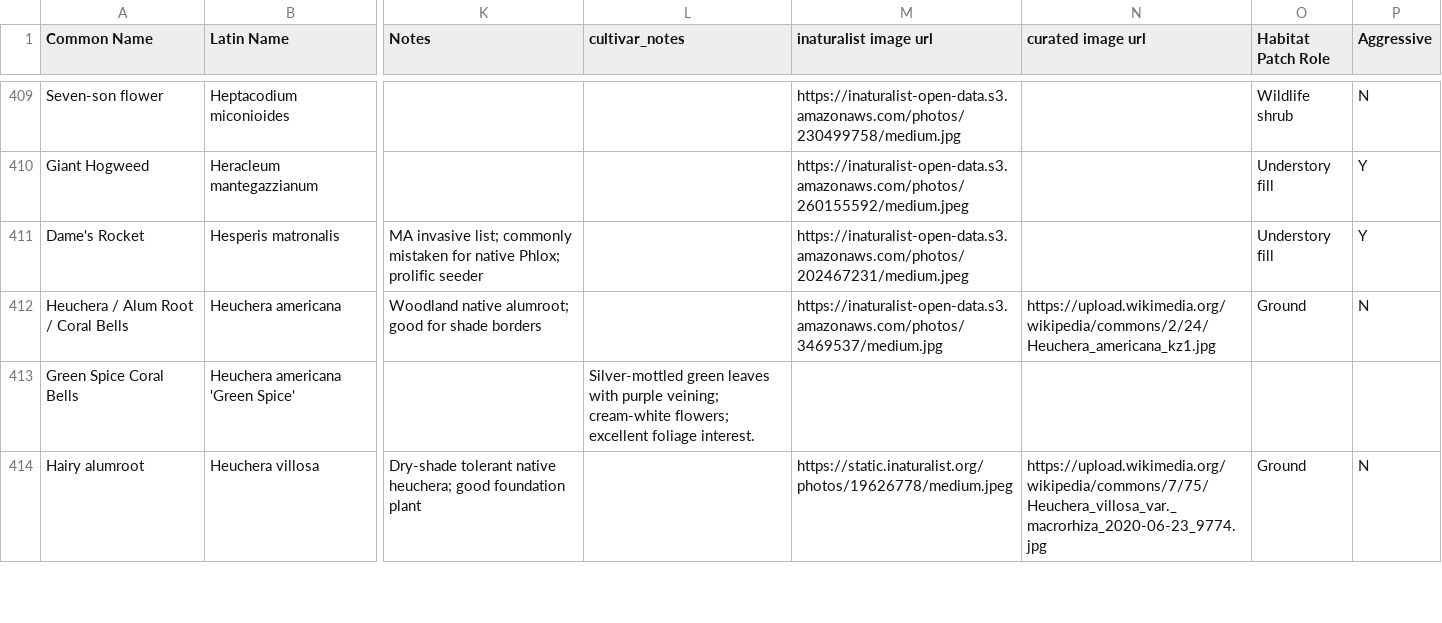
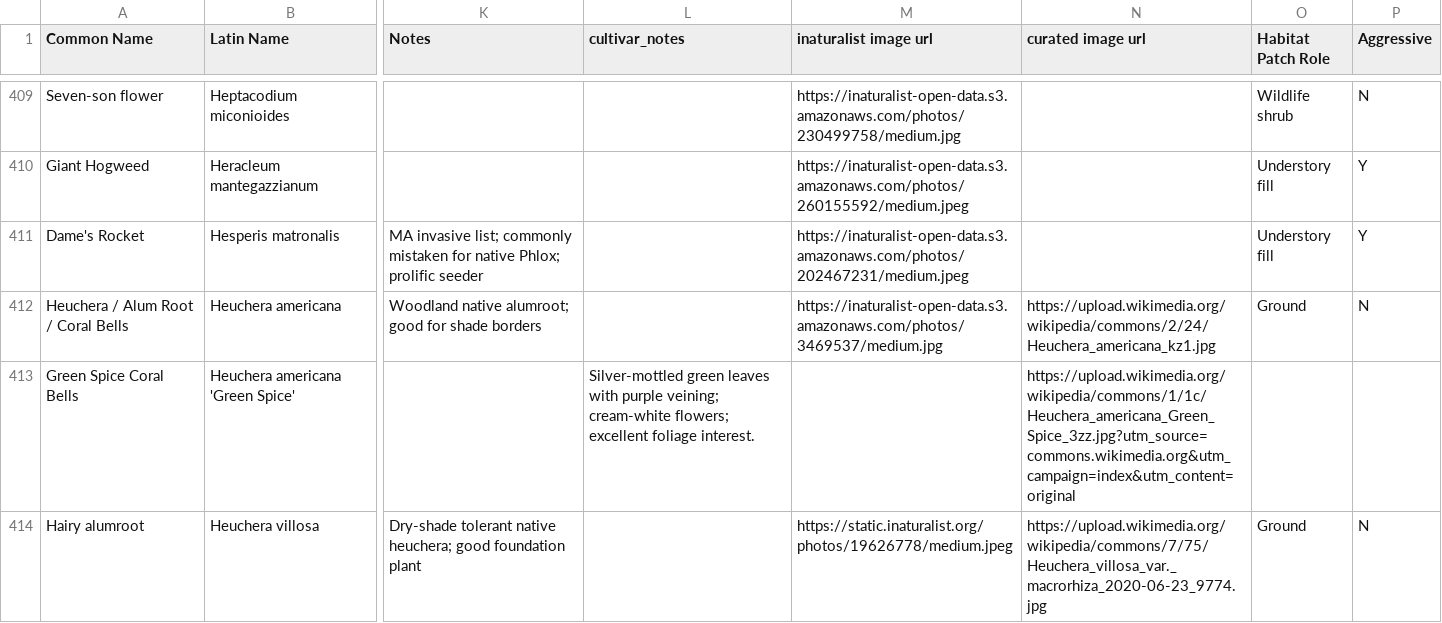
Before and after one commit to rsummmmers/plant-finder, a CSV file: plants.csv, drawn as a sheet; only a part is shown, gaps mark what is left out; the diff covers the shown part only; the diff names each change by its address in the sheet, - before the commit and + after, or states it on an @@ line.

```diff
--- a/plants.csv
+++ b/plants.csv
-N413 (curated image url): (empty)
+N413 (curated image url): https://upload.wikimedia.org/wikipedia/commons/1/1c/Heuchera_americana_Green_Spice_3zz.jpg?utm_source=commons.wikimedia.org&utm_campaign=index&utm_content=original
```
Also changed, not shown: 1 removed row and 40 edited cells elsewhere in this file.
